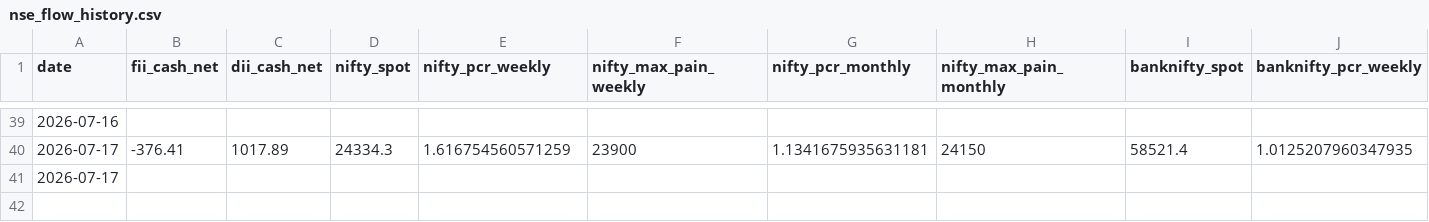
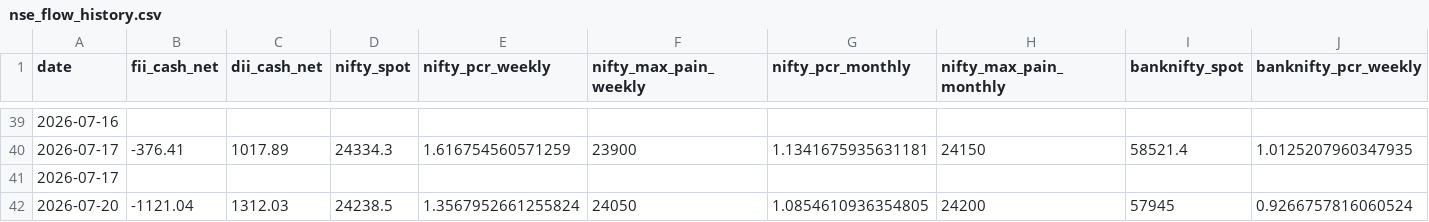
Before and after one commit to samrendr/nse-institutional-flow, a CSV file: data/nse_flow_history.csv, drawn as a sheet; only a part is shown, gaps mark what is left out; rows hold the shown columns only; the diff names each change by its address in the sheet, - before the commit and + after, or states it on an @@ line.

Commit message:
auto: NSE flow update 2026-07-20

```diff
--- a/data/nse_flow_history.csv
+++ b/data/nse_flow_history.csv
+row 42: 2026-07-20 | -1121.04 | 1312.03 | 24238.5 | 1.3567952661255824 | 24050 | 1.0854610936354805 | 24200 | 57945 | 0.9266757816060524
```
Also changed, not shown: 1 other file.
